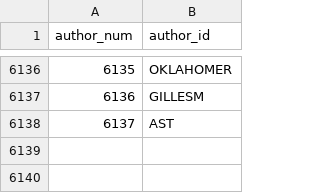
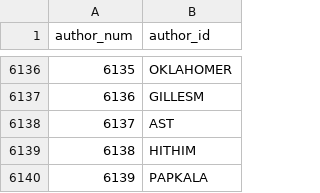
Before and after one commit to madsen/cpan-once-a-week-data, a CSV file: authors.csv, drawn as a sheet; only a part is shown, gaps mark what is left out; the diff names each change by its address in the sheet, - before the commit and + after, or states it on an @@ line.

Commit message:
Commit release data up to 2013-May-15 00:02:26

```diff
--- a/authors.csv
+++ b/authors.csv
+row 6139: 6138 | HITHIM
+row 6140: 6139 | PAPKALA
```
